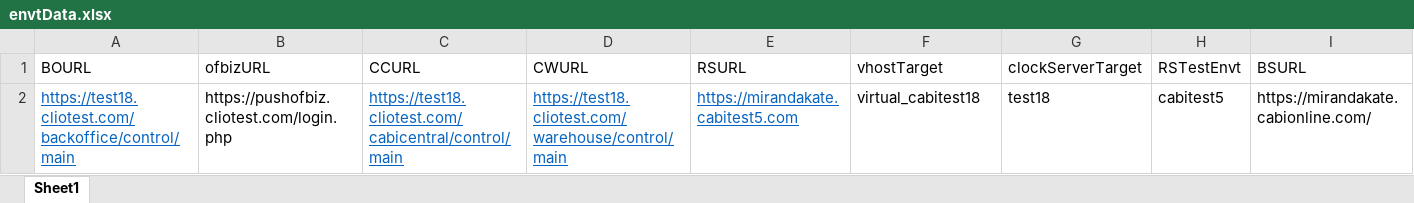
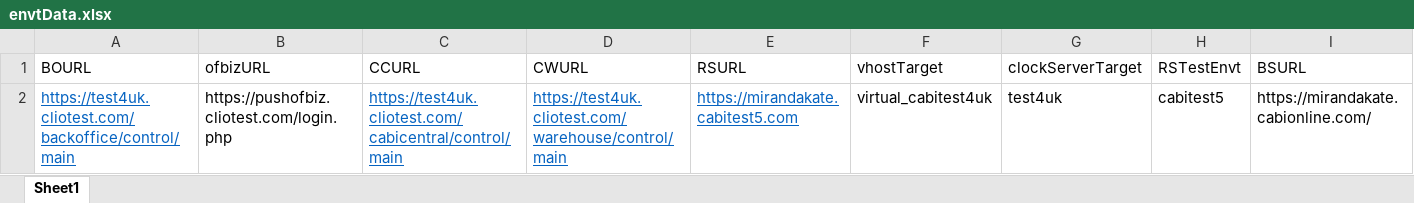
Before and after one commit to vishallamba25/cabi, an Excel workbook: KatalonProjects/envtData.xlsx, sheet Sheet1, drawn as a sheet; only a part is shown; values as stored, in another font and other column widths than the file's, no borders; the diff names each change by its address in the sheet, - before the commit and + after, or states it on an @@ line.

```diff
--- a/KatalonProjects/envtData.xlsx (sheet Sheet1)
+++ b/KatalonProjects/envtData.xlsx (sheet Sheet1)
-A2 (BOURL): https://test18.cliotest.com/backoffice/control/main
+A2 (BOURL): https://test4uk.cliotest.com/backoffice/control/main
-C2 (CCURL): https://test18.cliotest.com/cabicentral/control/main
+C2 (CCURL): https://test4uk.cliotest.com/cabicentral/control/main
-D2 (CWURL): https://test18.cliotest.com/warehouse/control/main
+D2 (CWURL): https://test4uk.cliotest.com/warehouse/control/main
-F2 (vhostTarget): virtual_cabitest18
+F2 (vhostTarget): virtual_cabitest4uk
-G2 (clockServerTarget): test18
+G2 (clockServerTarget): test4uk
```
Also changed, not shown: KatalonProjects/credData.xlsx, KatalonProjects/productData.xlsx, 54 other files.
